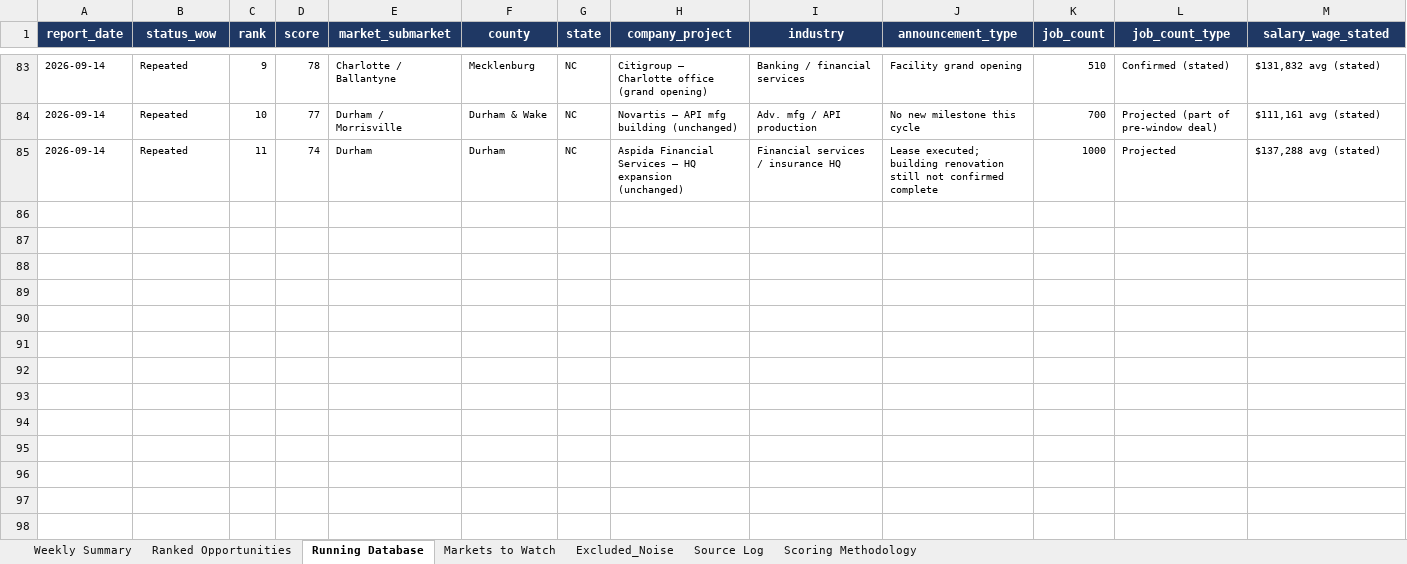
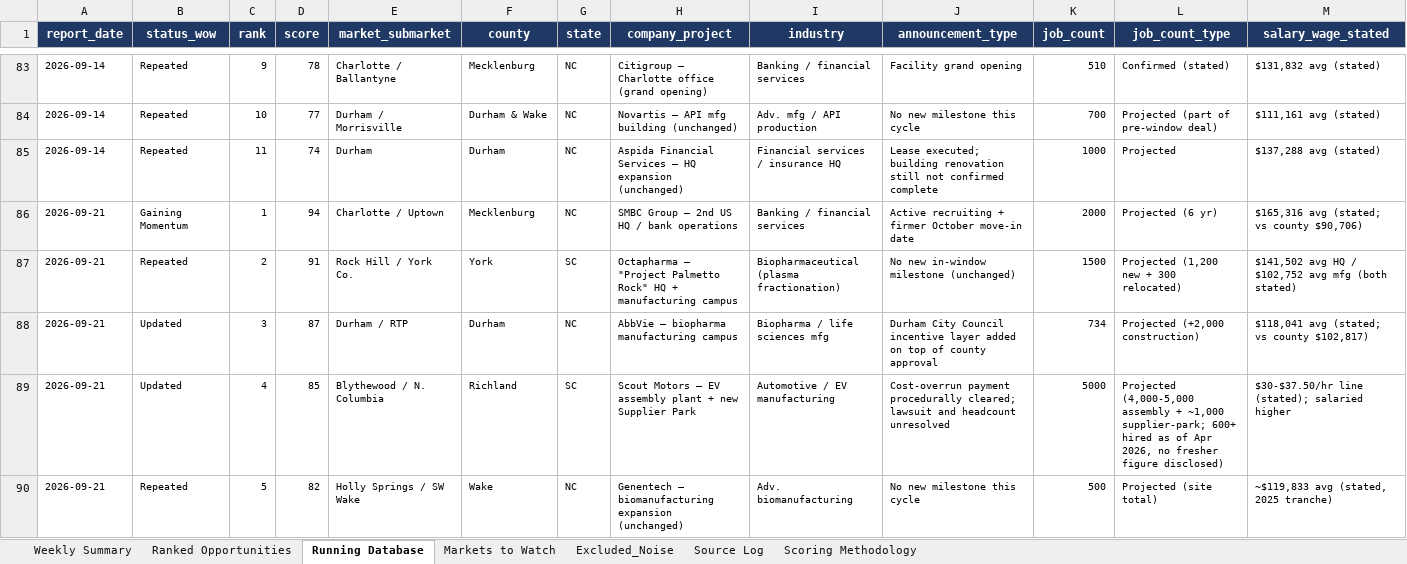
Before and after one commit to mcox-design/carolina-job-growth-report, an Excel workbook: reports/Carolinas_Job_Growth_Running_Database.xlsx, sheet Running Database, drawn as a sheet; only a part is shown, gaps mark what is left out; values as stored, in another font and other column widths than the file's, no borders; rows hold the shown columns only; the diff covers the shown part only; the diff names each change by its address in the sheet, - before the commit and + after, or states it on an @@ line.

```diff
--- a/reports/Carolinas_Job_Growth_Running_Database.xlsx (sheet Running Database)
+++ b/reports/Carolinas_Job_Growth_Running_Database.xlsx (sheet Running Database)
+row 86: 2026-09-21 | Gaining Momentum | 1 | 94 | Charlotte / Uptown | Mecklenburg | NC | SMBC Group — 2nd US HQ / bank operations | Banking / financial services | Active recruiting + firmer October move-in date | 2000 | Projected (6 yr) | $165,316 avg (stated; vs county $90,706)
+row 87: 2026-09-21 | Repeated | 2 | 91 | Rock Hill / York Co. | York | SC | Octapharma — "Project Palmetto Rock" HQ + manufacturing campus | Biopharmaceutical (plasma fractionation) | No new in-window milestone (unchanged) | 1500 | Projected (1,200 new + 300 relocated) | $141,502 avg HQ / $102,752 avg mfg (both stated)
+row 88: 2026-09-21 | Updated | 3 | 87 | Durham / RTP | Durham | NC | AbbVie — biopharma manufacturing campus | Biopharma / life sciences mfg | Durham City Council incentive layer added on top of county approval | 734 | Projected (+2,000 construction) | $118,041 avg (stated; vs county $102,817)
+row 89: 2026-09-21 | Updated | 4 | 85 | Blythewood / N. Columbia | Richland | SC | Scout Motors — EV assembly plant + new Supplier Park | Automotive / EV manufacturing | Cost-overrun payment procedurally cleared; lawsuit and headcount unresolved | 5000 | Projected (4,000-5,000 assembly + ~1,000 supplier-park; 600+ hired as of Apr 2026, no fresher figure disclosed) | $30-$37.50/hr line (stated); salaried higher
+row 90: 2026-09-21 | Repeated | 5 | 82 | Holly Springs / SW Wake | Wake | NC | Genentech — biomanufacturing expansion (unchanged) | Adv. biomanufacturing | No new milestone this cycle | 500 | Projected (site total) | ~$119,833 avg (stated, 2025 tranche)
```
Also changed, not shown: 5 added rows elsewhere in this sheet, sheet Markets to Watch, sheet Ranked Opportunities, sheet Excluded_Noise, sheet Source Log, sheet Scoring Methodology, sheet Weekly Summary.
